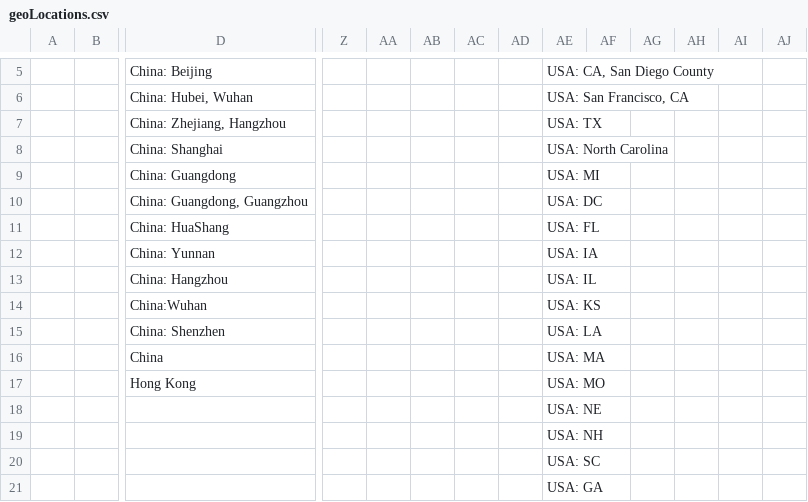
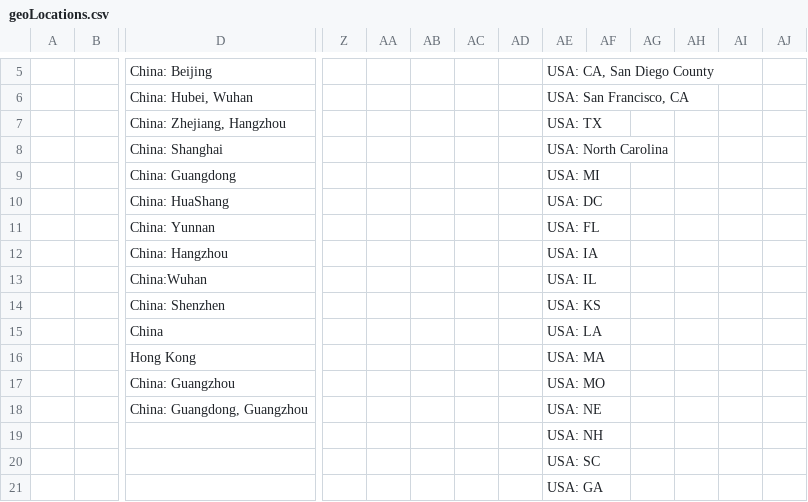
Before and after one commit to Drapythron/SARS-CoV-2-Challenge, a CSV file: geoLocations.csv, drawn as a sheet; only a part is shown, gaps mark what is left out; removed rows and columns are numbered as before the commit, all else as after; rows hold the shown columns only; the diff names each change by its address in the sheet, - before the commit and + after, or states it on an @@ line.

Commit message:
Faltaba un país

```diff
--- a/geoLocations.csv
+++ b/geoLocations.csv
-row 10:  |  | China: Guangdong, Guangzhou |  |  |  |  |  | USA: DC
-AE10: USA: FL
+AE10: USA: DC
-AE11: USA: IA
+AE11: USA: FL
-AE12: USA: IL
+AE12: USA: IA
-AE13: USA: KS
+AE13: USA: IL
-AE14: USA: LA
+AE14: USA: KS
-AE15: USA: MA
+AE15: USA: LA
-AE16: USA: MO
+AE16: USA: MA
-row 18:  |  |  |  |  |  |  |  | USA: NE
+row 17:  |  | China: Guangzhou |  |  |  |  |  | USA: MO
+row 18:  |  | China: Guangdong, Guangzhou |  |  |  |  |  | USA: NE
```
